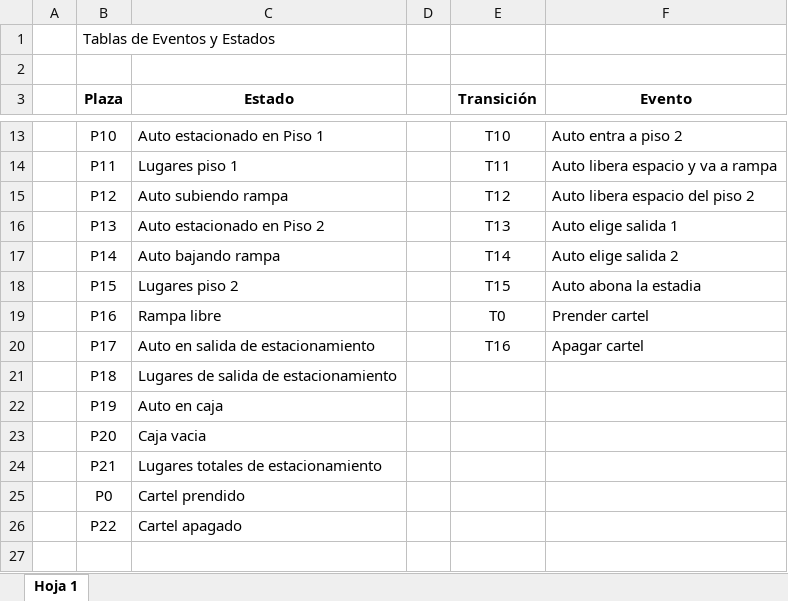
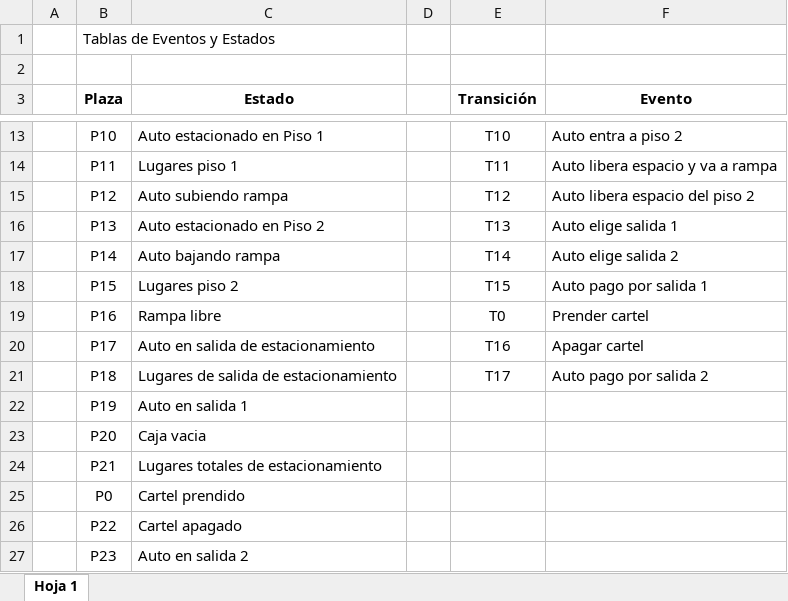
Before and after one commit to agucarranza/pc, an Excel workbook: doc/Tabla de eventos y estados.xlsx, sheet Hoja 1, drawn as a sheet; only a part is shown, gaps mark what is left out; values as stored, in another font and other column widths than the file's, no borders; the diff names each change by its address in the sheet, - before the commit and + after, or states it on an @@ line.

```diff
--- a/doc/Tabla de eventos y estados.xlsx (sheet Hoja 1)
+++ b/doc/Tabla de eventos y estados.xlsx (sheet Hoja 1)
-F18 (Evento): Auto abona la estadia
+F18 (Evento): Auto pago por salida 1
-E21 (Transición): (empty)
+E21 (Transición): T17
-F21 (Evento): (empty)
+F21 (Evento): Auto pago por salida 2
-C22 (Estado): Auto en caja
+C22 (Estado): Auto en salida 1
+row 27:  | P23 | Auto en salida 2
```
Also changed, not shown: 10 other files.
